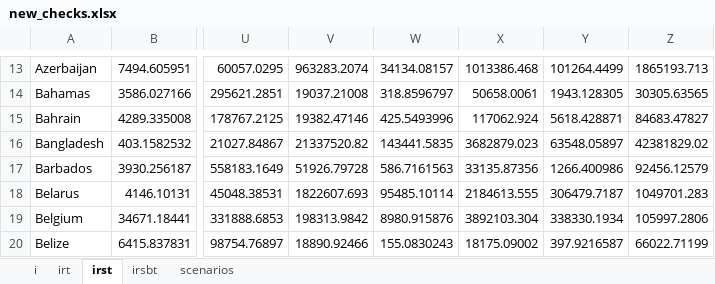
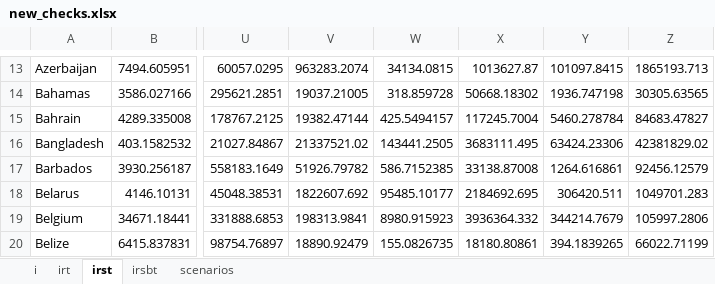
Before and after one commit to hscheewel/GeographyOfClimateMigration, an Excel workbook: new_checks.xlsx, sheet irst, drawn as a sheet; only a part is shown, gaps mark what is left out; values as stored, in another font and other column widths than the file's, no borders; the diff covers the shown part only; the diff names each change by its address in the sheet, - before the commit and + after, or states it on an @@ line.

```diff
--- a/new_checks.xlsx (sheet irst)
+++ b/new_checks.xlsx (sheet irst)
-W13: 34134.08157
+W13: 34134.0815
-X13: 1013386.468
+X13: 1013627.87
-Y13: 101264.4499
+Y13: 101097.8415
-V14: 19037.21008
+V14: 19037.21005
-W14: 318.8596797
+W14: 318.859728
-X14: 50658.0061
+X14: 50668.18302
-Y14: 1943.128305
+Y14: 1936.747198
-V15: 19382.47146
+V15: 19382.47144
-W15: 425.5493996
+W15: 425.5494157
-X15: 117062.924
+X15: 117245.7004
-Y15: 5618.428871
+Y15: 5460.278784
-V16: 21337520.82
+V16: 21337521.02
-W16: 143441.5835
+W16: 143441.2505
-X16: 3682879.023
+X16: 3683111.495
-Y16: 63548.05897
+Y16: 63424.23306
-V17: 51926.79728
+V17: 51926.79782
-W17: 586.7161563
+W17: 586.7152385
-X17: 33135.87356
+X17: 33138.87008
-Y17: 1266.400986
+Y17: 1264.616861
-V18: 1822607.693
+V18: 1822607.692
-W18: 95485.10114
+W18: 95485.10177
-X18: 2184613.555
+X18: 2184692.695
-Y18: 306479.7187
+Y18: 306420.511
-V19: 198313.9842
+V19: 198313.9841
-W19: 8980.915876
+W19: 8980.915923
-X19: 3892103.304
+X19: 3936364.332
-Y19: 338330.1934
+Y19: 344214.7679
-V20: 18890.92466
+V20: 18890.92479
-W20: 155.0830243
+W20: 155.0826735
-X20: 18175.09002
+X20: 18180.80861
-Y20: 397.9216587
+Y20: 394.1839265
```
Also changed, not shown: 604 edited cells elsewhere in this sheet.
